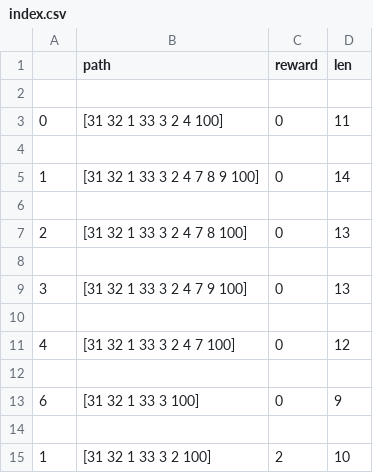
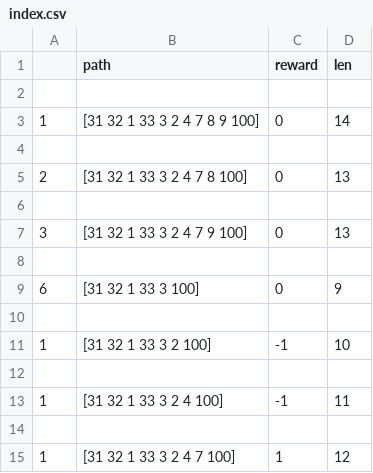
Before and after one commit to KaushiRajapakshe/SAITA, a CSV file: SAITA/IT17018760/SystemCSV/index.csv, drawn as a sheet.

Commit message:
Updating index.csv file

```diff
--- a/SAITA/IT17018760/SystemCSV/index.csv
+++ b/SAITA/IT17018760/SystemCSV/index.csv
@@ -2,4 +2,2 @@
 
-0,[31  32  1  33  3  2  4  100],0,11
-
 1,[31  32  1  33  3  2  4  7  8  9  100],0,14
@@ -10,6 +8,8 @@
 
-4,[31  32  1  33  3  2  4  7  100],0,12
-
 6,[31  32  1  33  3  100],0,9
 
-1,[31  32  1  33  3  2  100],2,10
+1,[31  32  1  33  3  2  100],-1,10
+
+1,[31  32  1  33  3  2  4  100],-1,11
+
+1,[31  32  1  33  3  2  4  7  100],1,12
```
